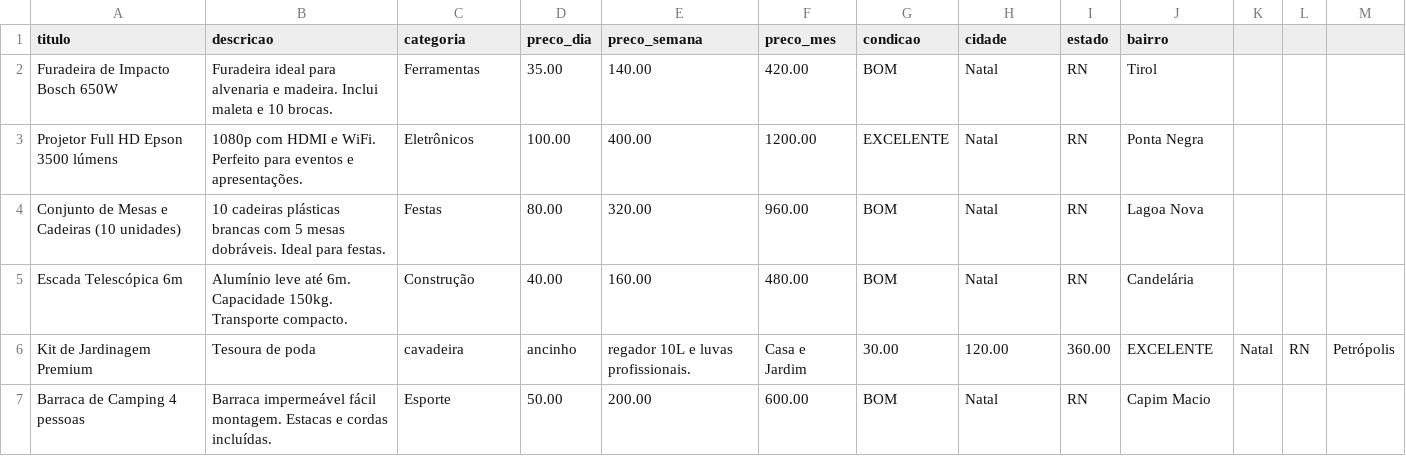
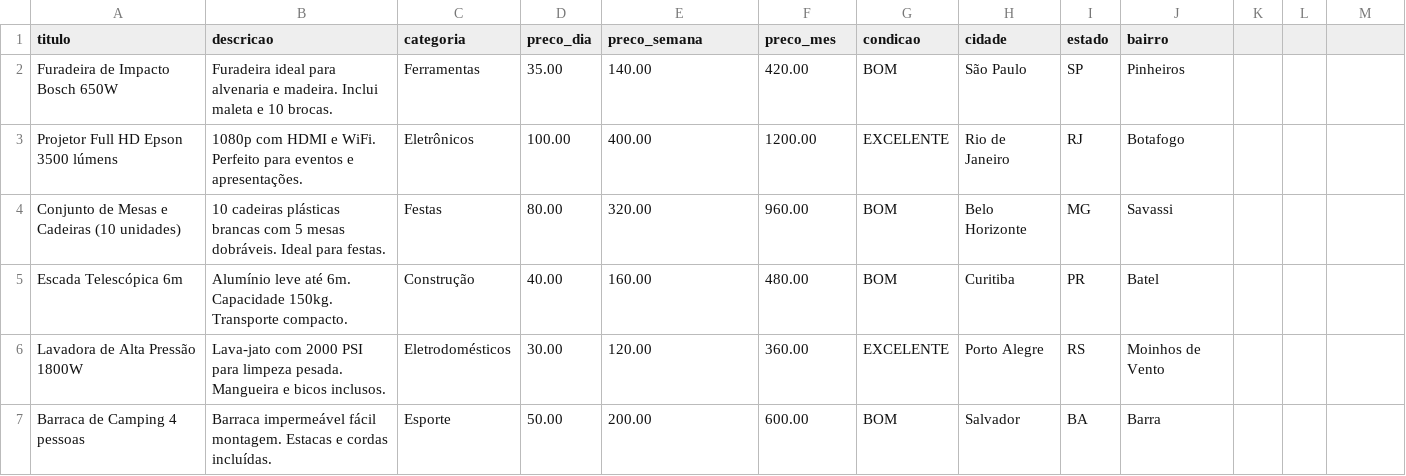
Before and after one commit to robertoepifanio-byte/SHAREO, a CSV file: public/template-importacao.csv, drawn as a sheet.

```diff
--- a/public/template-importacao.csv
+++ b/public/template-importacao.csv
@@ -1,7 +1,7 @@
 titulo,descricao,categoria,preco_dia,preco_semana,preco_mes,condicao,cidade,estado,bairro
-Furadeira de Impacto Bosch 650W,Furadeira ideal para alvenaria e madeira. Inclui maleta e 10 brocas.,Ferramentas,35.00,140.00,420.00,BOM,Natal,RN,Tirol
-Projetor Full HD Epson 3500 lúmens,1080p com HDMI e WiFi. Perfeito para eventos e apresentações.,Eletrônicos,100.00,400.00,1200.00,EXCELENTE,Natal,RN,Ponta Negra
-Conjunto de Mesas e Cadeiras (10 unidades),10 cadeiras plásticas brancas com 5 mesas dobráveis. Ideal para festas.,Festas,80.00,320.00,960.00,BOM,Natal,RN,Lagoa Nova
-Escada Telescópica 6m,Alumínio leve até 6m. Capacidade 150kg. Transporte compacto.,Construção,40.00,160.00,480.00,BOM,Natal,RN,Candelária
-Kit de Jardinagem Premium,Tesoura de poda, cavadeira, ancinho, regador 10L e luvas profissionais.,Casa e Jardim,30.00,120.00,360.00,EXCELENTE,Natal,RN,Petrópolis
-Barraca de Camping 4 pessoas,Barraca impermeável fácil montagem. Estacas e cordas incluídas.,Esporte,50.00,200.00,600.00,BOM,Natal,RN,Capim Macio
+Furadeira de Impacto Bosch 650W,Furadeira ideal para alvenaria e madeira. Inclui maleta e 10 brocas.,Ferramentas,35.00,140.00,420.00,BOM,São Paulo,SP,Pinheiros
+Projetor Full HD Epson 3500 lúmens,1080p com HDMI e WiFi. Perfeito para eventos e apresentações.,Eletrônicos,100.00,400.00,1200.00,EXCELENTE,Rio de Janeiro,RJ,Botafogo
+Conjunto de Mesas e Cadeiras (10 unidades),10 cadeiras plásticas brancas com 5 mesas dobráveis. Ideal para festas.,Festas,80.00,320.00,960.00,BOM,Belo Horizonte,MG,Savassi
+Escada Telescópica 6m,Alumínio leve até 6m. Capacidade 150kg. Transporte compacto.,Construção,40.00,160.00,480.00,BOM,Curitiba,PR,Batel
+Lavadora de Alta Pressão 1800W,Lava-jato com 2000 PSI para limpeza pesada. Mangueira e bicos inclusos.,Eletrodomésticos,30.00,120.00,360.00,EXCELENTE,Porto Alegre,RS,Moinhos de Vento
+Barraca de Camping 4 pessoas,Barraca impermeável fácil montagem. Estacas e cordas incluídas.,Esporte,50.00,200.00,600.00,BOM,Salvador,BA,Barra
```
Also changed, not shown: 2 other files.
